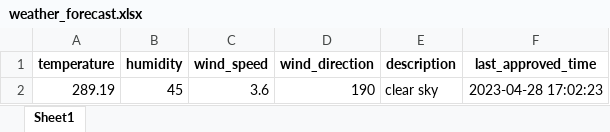
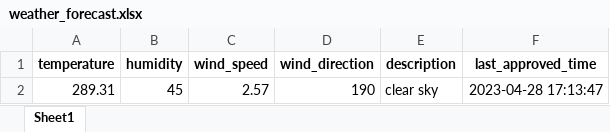
Before and after one commit to 13w13/test, an Excel workbook: weather_forecast.xlsx, sheet Sheet1, drawn as a sheet; values as stored, in another font and other column widths than the file's, no borders; the diff names each change by its address in the sheet, - before the commit and + after, or states it on an @@ line.

Commit message:
Update weather forecast

```diff
--- a/weather_forecast.xlsx (sheet Sheet1)
+++ b/weather_forecast.xlsx (sheet Sheet1)
-A2 (temperature): 289.19
+A2 (temperature): 289.31
-C2 (wind_speed): 3.6
+C2 (wind_speed): 2.57
-F2 (last_approved_time): 2023-04-28 17:02:23
+F2 (last_approved_time): 2023-04-28 17:13:47
```
